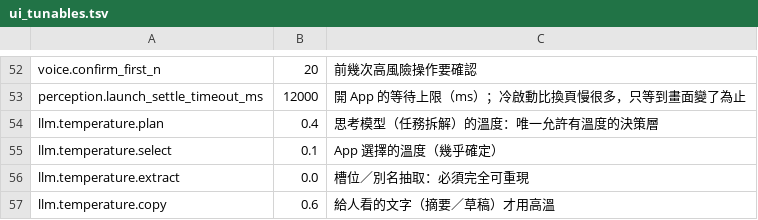
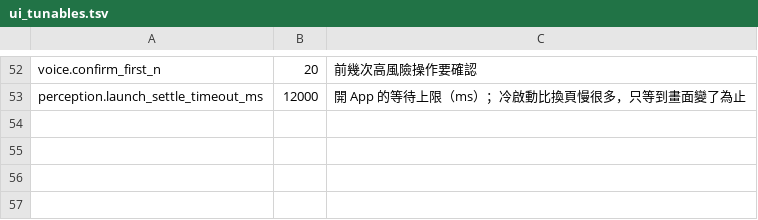
Before and after one commit to AXIIIlll/wae-agent, a TSV file: app/src/main/assets/open_source_ai_databases/ui_tunables.tsv, drawn as a sheet; only a part is shown, gaps mark what is left out.

```diff
--- a/app/src/main/assets/open_source_ai_databases/ui_tunables.tsv
+++ b/app/src/main/assets/open_source_ai_databases/ui_tunables.tsv
@@ -53,5 +53 @@ voice.confirm_first_n	20	前幾次高風險操作要確認
 perception.launch_settle_timeout_ms	12000	開 App 的等待上限（ms）；冷啟動比換頁慢很多，只等到畫面變了為止
-llm.temperature.plan	0.4	思考模型（任務拆解）的溫度：唯一允許有溫度的決策層
-llm.temperature.select	0.1	App 選擇的溫度（幾乎確定）
-llm.temperature.extract	0.0	槽位／別名抽取：必須完全可重現
-llm.temperature.copy	0.6	給人看的文字（摘要／草稿）才用高溫
```
Also changed, not shown: 27 other files.
